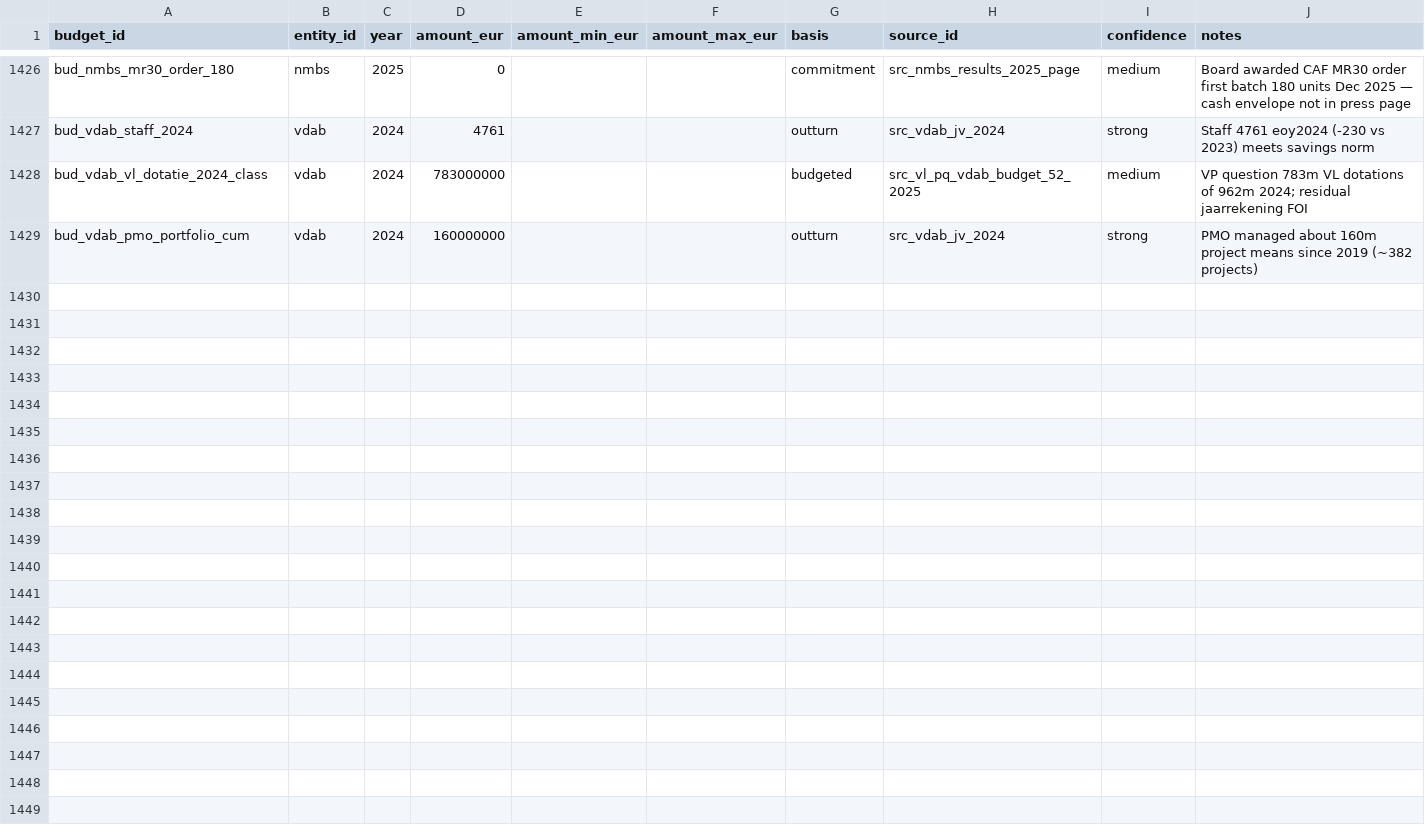
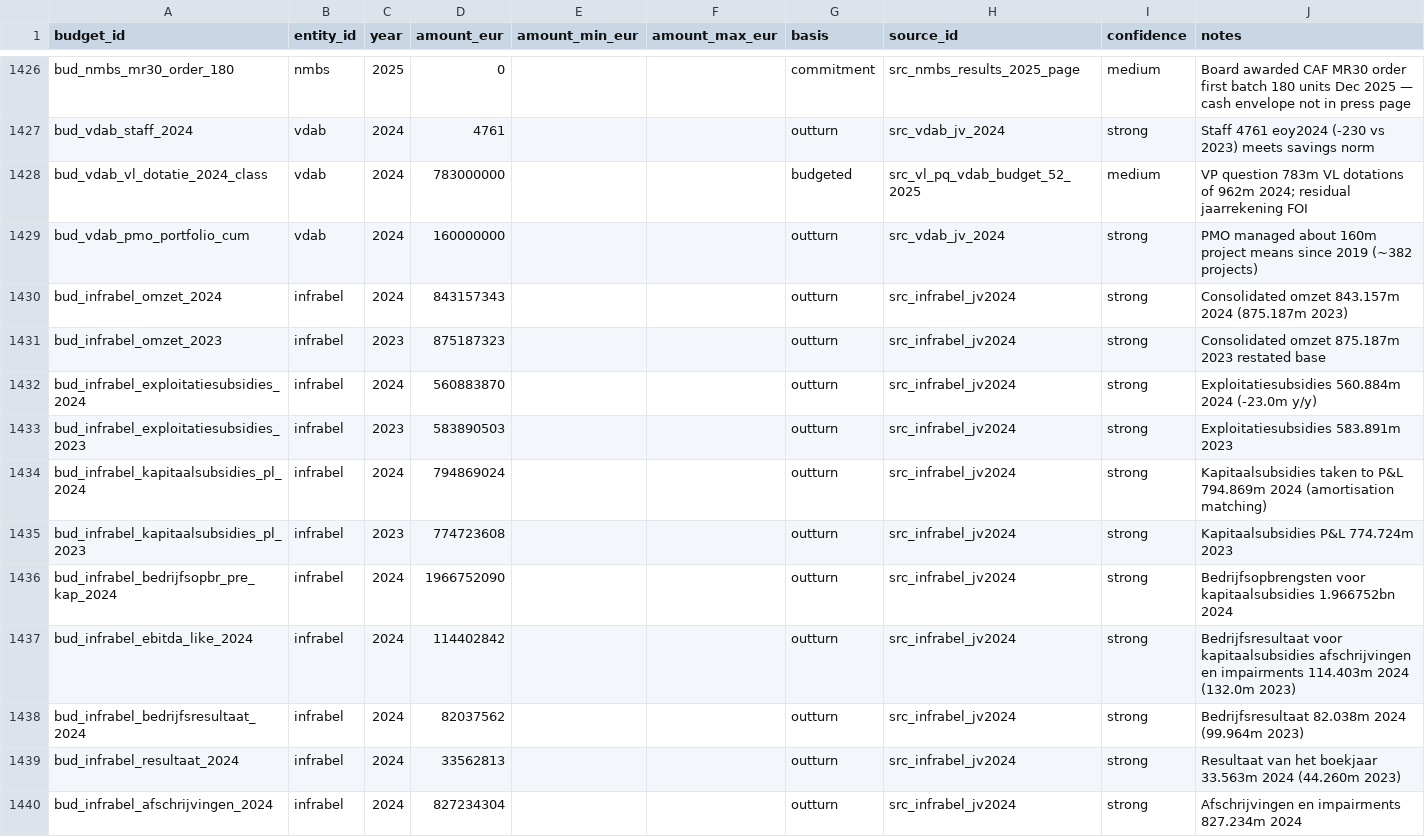
Before and after one commit to kareljanr/AIpolitics, a CSV file: docs/doge/data/budgets.csv, drawn as a sheet; only a part is shown, gaps mark what is left out; the diff covers the shown part only.

Commit message:
doge(loop): tick 161 — rq_156 Infrabel JV2024 exp-sub 561m kap-sub 795m stock 18.6bn

```diff
--- a/docs/doge/data/budgets.csv
+++ b/docs/doge/data/budgets.csv
@@ -1429 +1429,12 @@ bud_vdab_vl_dotatie_2024_class,vdab,2024,783000000,,,budgeted,src_vl_pq_vdab_bud
 bud_vdab_pmo_portfolio_cum,vdab,2024,160000000,,,outturn,src_vdab_jv_2024,strong,PMO managed about 160m project means since 2019 (~382 projects)
+bud_infrabel_omzet_2024,infrabel,2024,843157343,,,outturn,src_infrabel_jv2024,strong,Consolidated omzet 843.157m 2024 (875.187m 2023)
+bud_infrabel_omzet_2023,infrabel,2023,875187323,,,outturn,src_infrabel_jv2024,strong,Consolidated omzet 875.187m 2023 restated base
+bud_infrabel_exploitatiesubsidies_2024,infrabel,2024,560883870,,,outturn,src_infrabel_jv2024,strong,Exploitatiesubsidies 560.884m 2024 (-23.0m y/y)
+bud_infrabel_exploitatiesubsidies_2023,infrabel,2023,583890503,,,outturn,src_infrabel_jv2024,strong,Exploitatiesubsidies 583.891m 2023
+bud_infrabel_kapitaalsubsidies_pl_2024,infrabel,2024,794869024,,,outturn,src_infrabel_jv2024,strong,Kapitaalsubsidies taken to P&L 794.869m 2024 (amortisation matching)
+bud_infrabel_kapitaalsubsidies_pl_2023,infrabel,2023,774723608,,,outturn,src_infrabel_jv2024,strong,Kapitaalsubsidies P&L 774.724m 2023
+bud_infrabel_bedrijfsopbr_pre_kap_2024,infrabel,2024,1966752090,,,outturn,src_infrabel_jv2024,strong,Bedrijfsopbrengsten voor kapitaalsubsidies 1.966752bn 2024
+bud_infrabel_ebitda_like_2024,infrabel,2024,114402842,,,outturn,src_infrabel_jv2024,strong,Bedrijfsresultaat voor kapitaalsubsidies afschrijvingen en impairments 114.403m 2024 (132.0m 2023)
+bud_infrabel_bedrijfsresultaat_2024,infrabel,2024,82037562,,,outturn,src_infrabel_jv2024,strong,Bedrijfsresultaat 82.038m 2024 (99.964m 2023)
+bud_infrabel_resultaat_2024,infrabel,2024,33562813,,,outturn,src_infrabel_jv2024,strong,Resultaat van het boekjaar 33.563m 2024 (44.260m 2023)
+bud_infrabel_afschrijvingen_2024,infrabel,2024,827234304,,,outturn,src_infrabel_jv2024,strong,Afschrijvingen en impairments 827.234m 2024
```
Also changed, not shown: 11 added rows elsewhere in this file, docs/doge/data/commitments.csv, docs/doge/data/foi_queue.csv, 9 other files.
